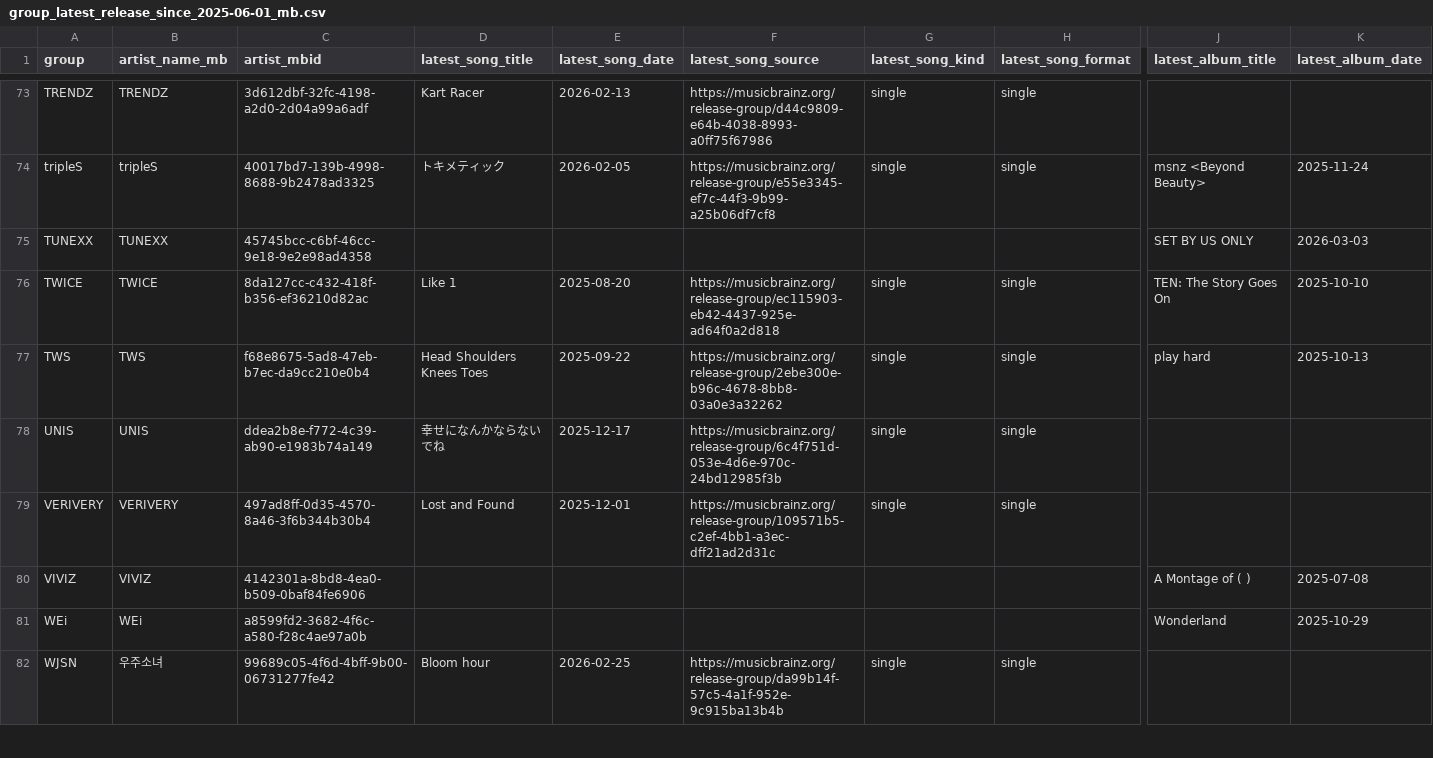
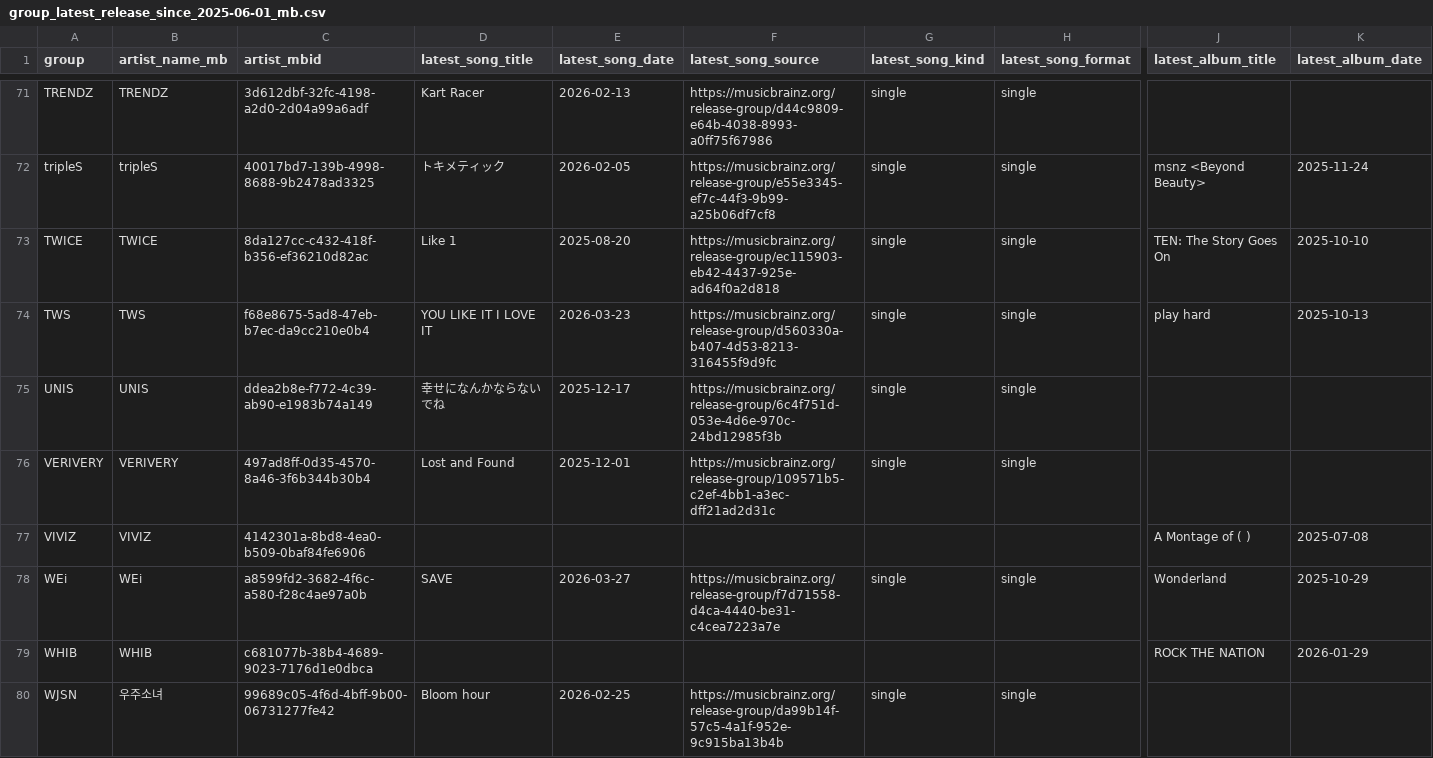
Before and after one commit to iAmSomething/idol-song-app, a CSV file: group_latest_release_since_2025-06-01_mb.csv, drawn as a sheet; only a part is shown, gaps mark what is left out; removed rows and columns are numbered as before the commit, all else as after; rows hold the shown columns only; the diff covers the shown part only; the diff names each change by its address in the sheet, - before the commit and + after, or states it on an @@ line.

```diff
--- a/group_latest_release_since_2025-06-01_mb.csv
+++ b/group_latest_release_since_2025-06-01_mb.csv
-row 75: TUNEXX | TUNEXX | 45745bcc-c6bf-46cc-9e18-9e2e98ad4358 |  |  |  |  |  | SET BY US ONLY | 2026-03-03
-D74 (latest_song_title): Head Shoulders Knees Toes
+D74 (latest_song_title): YOU LIKE IT I LOVE IT
-E74 (latest_song_date): 2025-09-22
+E74 (latest_song_date): 2026-03-23
-F74 (latest_song_source): https://musicbrainz.org/release-group/2ebe300e-b96c-4678-8bb8-03a0e3a32262
+F74 (latest_song_source): https://musicbrainz.org/release-group/d560330a-b407-4d53-8213-316455f9d9fc
-D78 (latest_song_title): (empty)
+D78 (latest_song_title): SAVE
-E78 (latest_song_date): (empty)
+E78 (latest_song_date): 2026-03-27
-F78 (latest_song_source): (empty)
+F78 (latest_song_source): https://musicbrainz.org/release-group/f7d71558-d4ca-4440-be31-c4cea7223a7e
-G78 (latest_song_kind): (empty)
+G78 (latest_song_kind): single
-H78 (latest_song_format): (empty)
+H78 (latest_song_format): single
+row 79: WHIB | WHIB | c681077b-38b4-4689-9023-7176d1e0dbca |  |  |  |  |  | ROCK THE NATION | 2026-01-29
```
Also changed, not shown: 3 added rows, 8 removed rows and 39 edited cells elsewhere in this file, mv_manual_review_queue.csv, 29 other files.
